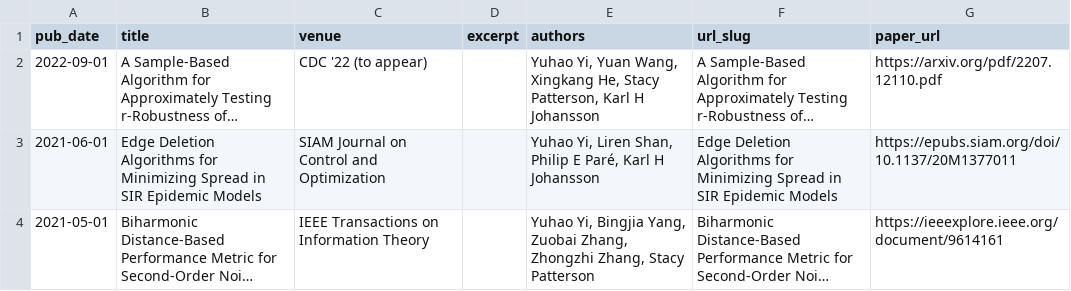
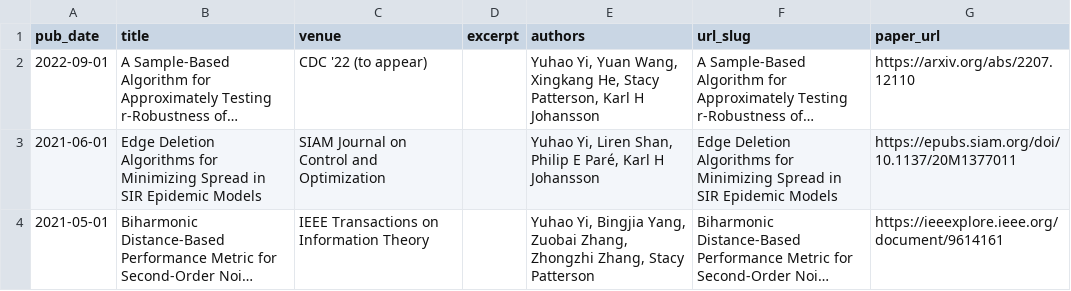
Before and after one commit to yhyi15/yhyi15.github.io, a TSV file: markdown_generator/publications.tsv, drawn as a sheet; only a part is shown; long unchanged cells end in …; the diff names each change by its address in the sheet, - before the commit and + after, or states it on an @@ line.

Commit message:
link

```diff
--- a/markdown_generator/publications.tsv
+++ b/markdown_generator/publications.tsv
-G2 (paper_url): https://arxiv.org/pdf/2207.12110.pdf
+G2 (paper_url): https://arxiv.org/abs/2207.12110
```
